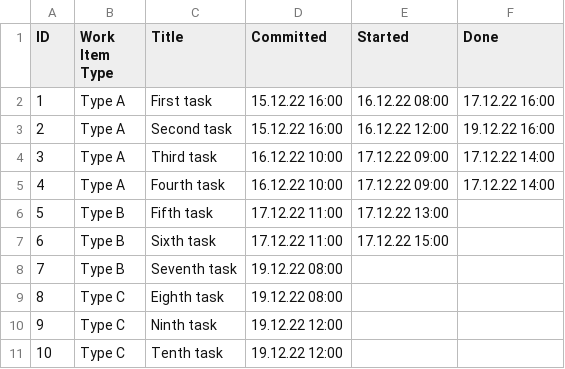
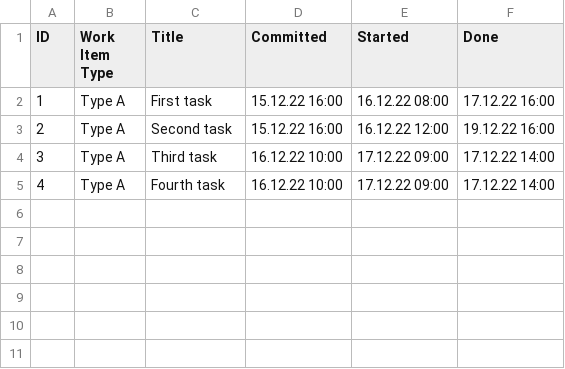
Before and after one commit to wonderbird/kanban-metrics, a CSV file: data/sample.csv, drawn as a sheet.

```diff
--- a/data/sample.csv
+++ b/data/sample.csv
@@ -5,7 +5 @@ ID;Work Item Type;Title;Committed;Started;Done
 4;Type A;Fourth task;16.12.22 10:00;17.12.22 09:00;17.12.22 14:00
-5;Type B;Fifth task;17.12.22 11:00;17.12.22 13:00;
-6;Type B;Sixth task;17.12.22 11:00;17.12.22 15:00;
-7;Type B;Seventh task;19.12.22 08:00;;
-8;Type C;Eighth task;19.12.22 08:00;;
-9;Type C;Ninth task;19.12.22 12:00;;
-10;Type C;Tenth task;19.12.22 12:00;;
```
Also changed, not shown: 4 other files.
